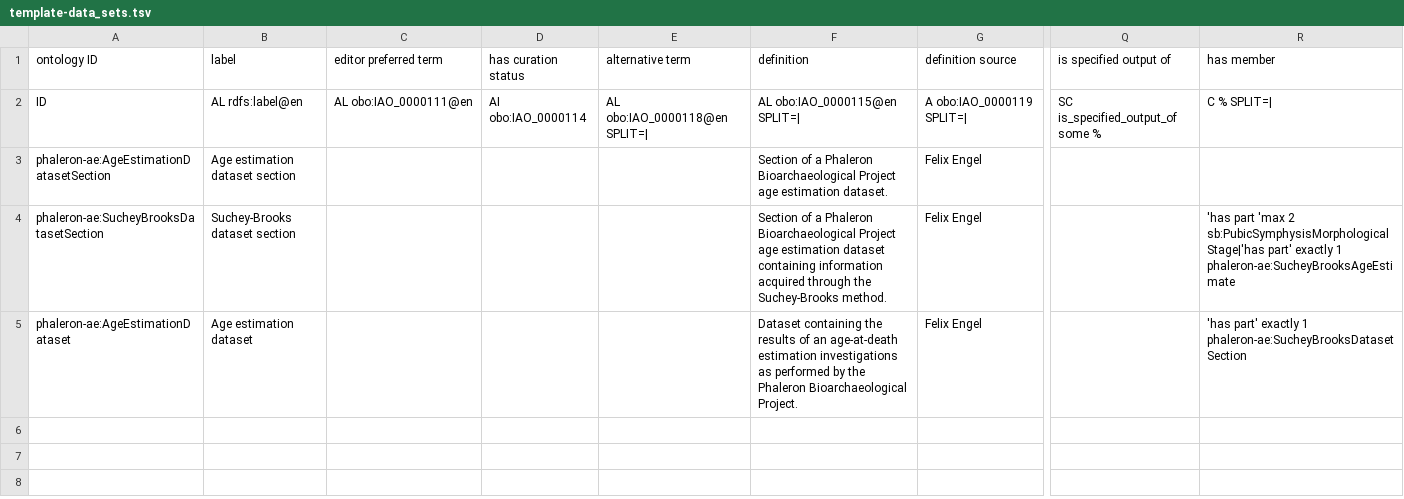
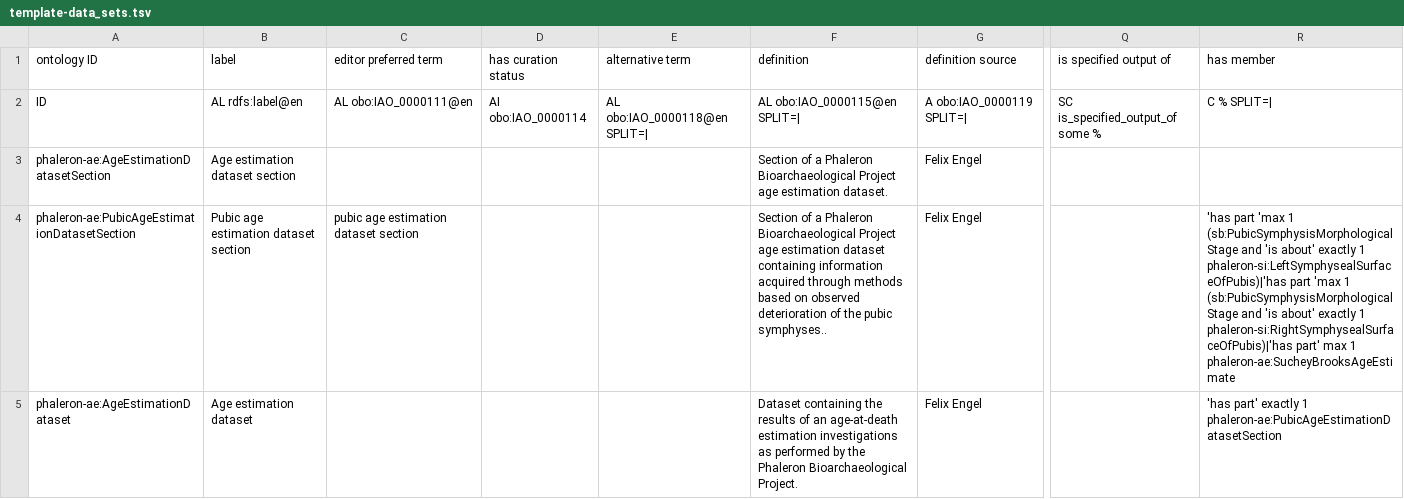
Before and after one commit to RDFBones/Phaleron-AgeEstimation, a TSV file: template-data_sets.tsv, drawn as a sheet; only a part is shown, gaps mark what is left out; the diff names each change by its address in the sheet, - before the commit and + after, or states it on an @@ line.

Commit message:
Added specifications about which ROIs data items are.

```diff
--- a/template-data_sets.tsv
+++ b/template-data_sets.tsv
-A4 (ontology ID): phaleron-ae:SucheyBrooksDatasetSection
+A4 (ontology ID): phaleron-ae:PubicAgeEstimationDatasetSection
-B4 (label): Suchey-Brooks dataset section
+B4 (label): Pubic age estimation dataset section
-C4 (editor preferred term): (empty)
+C4 (editor preferred term): pubic age estimation dataset section
-F4 (definition): …acquired through the Suchey-Brooks method.
+F4 (definition): …acquired through methods based on observed deterioration of the pubic symphyses..
-R4 (has member): …part 'max 2 sb:PubicSymphysisMorphologicalStage|'has part' exactly 1 phaleron-ae:SucheyBrooksAgeEstimate
+R4 (has member): …part 'max 1 (sb:PubicSymphysisMorphologicalStage and 'is about' exactly 1 phaleron-si:LeftSymphysealSurfaceOfPubis)|'has part 'max 1 (sb:PubicSymphysisMorphologicalStage and 'is about' exactly 1 phaleron-si:RightSymphysealSurfaceOfPubis)|'has part' max 1 phaleron-ae:SucheyBrooksAgeEstimate
-R5 (has member): …exactly 1 phaleron-ae:SucheyBrooksDatasetSection
+R5 (has member): …exactly 1 phaleron-ae:PubicAgeEstimationDatasetSection
```
